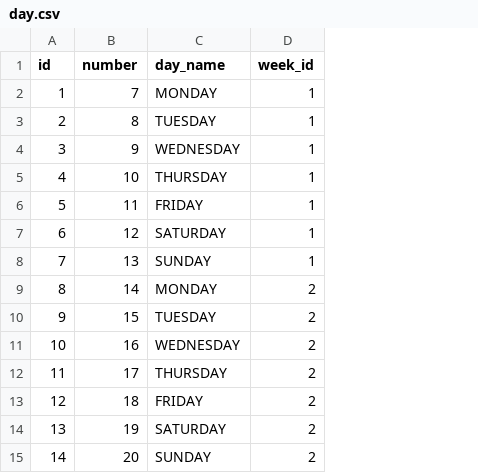
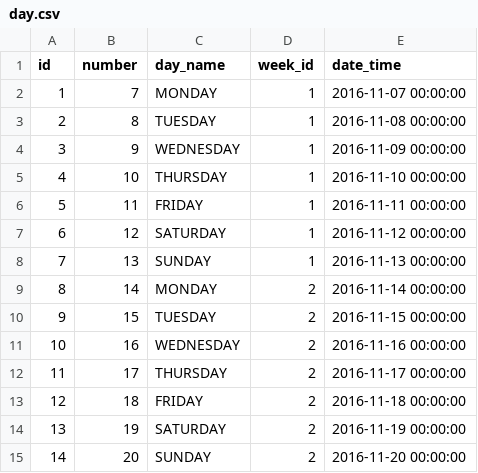
Before and after one commit to WSawicka/Advertiser, a CSV file: src/main/resources/config/liquibase/day.csv, drawn as a sheet; the diff names each change by its address in the sheet, - before the commit and + after, or states it on an @@ line.

```diff
--- a/src/main/resources/config/liquibase/day.csv
+++ b/src/main/resources/config/liquibase/day.csv
+column E (date_time), rows 2-15: 2016-11-07 00:00:00 | 2016-11-08 00:00:00 | 2016-11-09 00:00:00 | 2016-11-10 00:00:00 | 2016-11-11 00:00:00 | 2016-11-12 00:00:00 | 2016-11-13 00:00:00 | 2016-11-14 00:00:00 | 2016-11-15 00:00:00 | 2016-11-16 00:00:00 | 2016-11-17 00:00:00 | 2016-11-18 00:00:00 | 2016-11-19 00:00:00 | 2016-11-20 00:00:00
```
Also changed, not shown: 13 other files.
